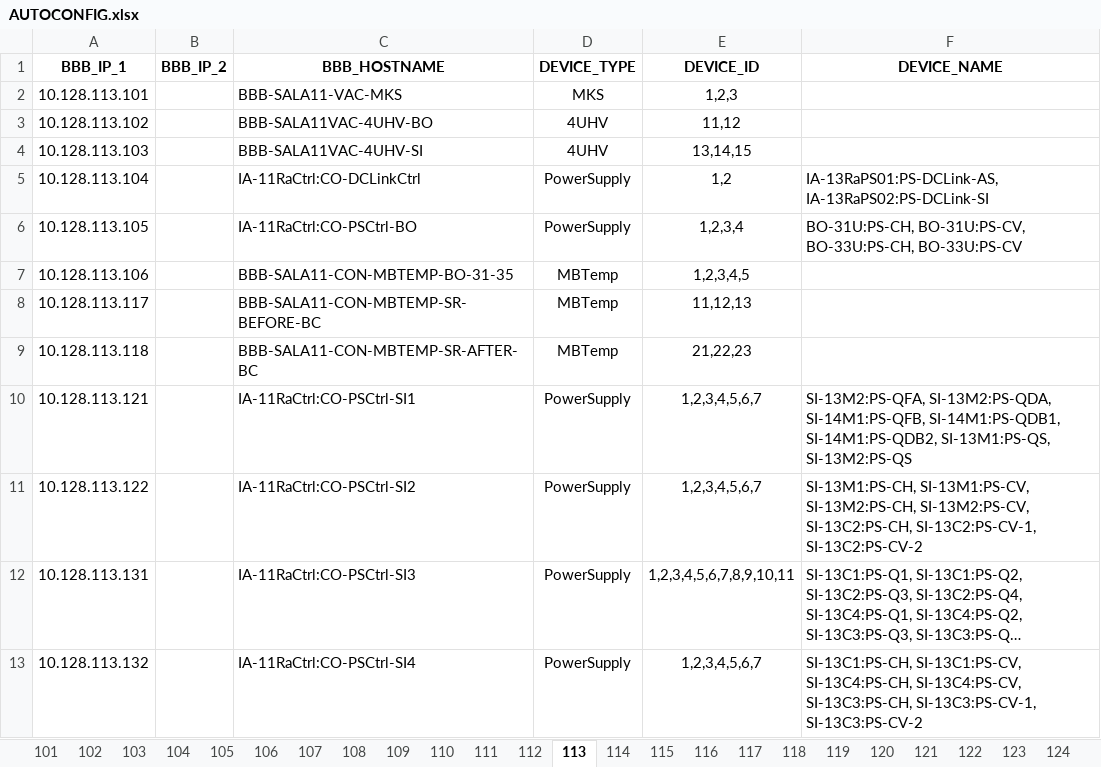
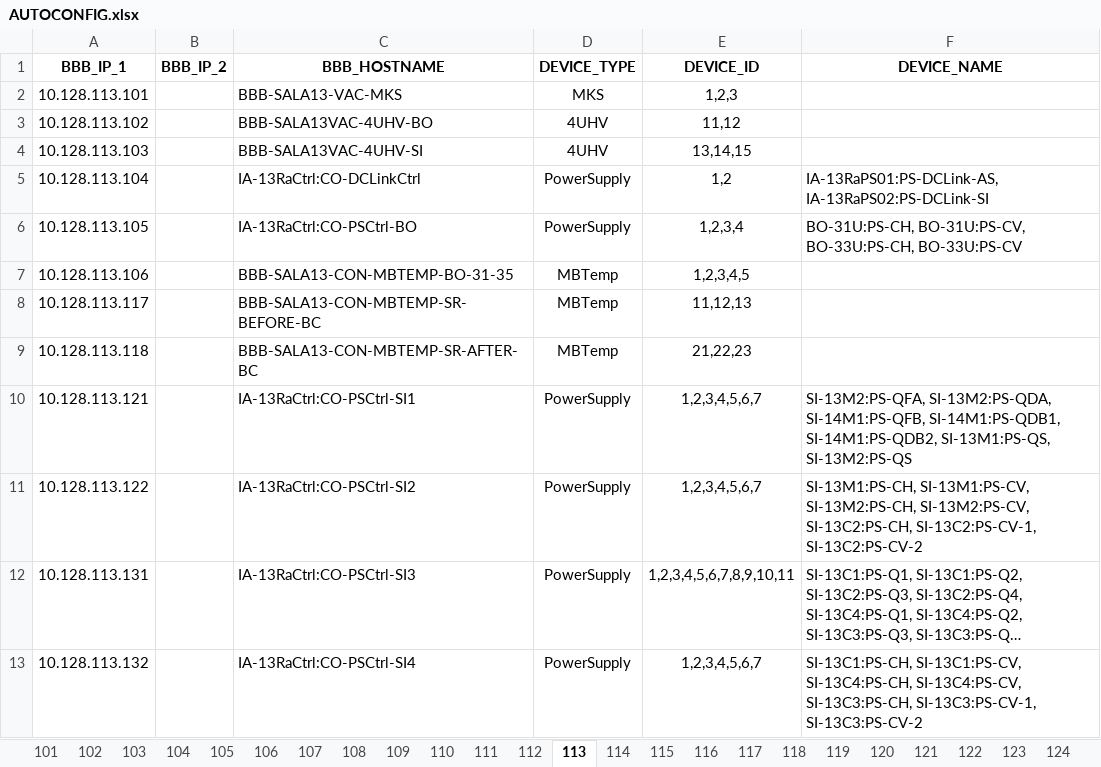
Before and after one commit to lnls-sirius/bbb-function, an Excel workbook: src/scripts/AUTOCONFIG.xlsx, sheet 113, drawn as a sheet; long unchanged cells end in …; values as stored, in another font and other column widths than the file's, no borders; the diff names each change by its address in the sheet, - before the commit and + after, or states it on an @@ line.

Commit message:
correct hostnames

```diff
--- a/src/scripts/AUTOCONFIG.xlsx (sheet 113)
+++ b/src/scripts/AUTOCONFIG.xlsx (sheet 113)
-C2 (BBB_HOSTNAME): BBB-SALA11-VAC-MKS
+C2 (BBB_HOSTNAME): BBB-SALA13-VAC-MKS
-C3 (BBB_HOSTNAME): BBB-SALA11VAC-4UHV-BO
+C3 (BBB_HOSTNAME): BBB-SALA13VAC-4UHV-BO
-C4 (BBB_HOSTNAME): BBB-SALA11VAC-4UHV-SI
+C4 (BBB_HOSTNAME): BBB-SALA13VAC-4UHV-SI
-C5 (BBB_HOSTNAME): IA-11RaCtrl:CO-DCLinkCtrl
+C5 (BBB_HOSTNAME): IA-13RaCtrl:CO-DCLinkCtrl
-C6 (BBB_HOSTNAME): IA-11RaCtrl:CO-PSCtrl-BO
+C6 (BBB_HOSTNAME): IA-13RaCtrl:CO-PSCtrl-BO
-C7 (BBB_HOSTNAME): BBB-SALA11-CON-MBTEMP-BO-31-35
+C7 (BBB_HOSTNAME): BBB-SALA13-CON-MBTEMP-BO-31-35
-C8 (BBB_HOSTNAME): BBB-SALA11-CON-MBTEMP-SR-BEFORE-BC
+C8 (BBB_HOSTNAME): BBB-SALA13-CON-MBTEMP-SR-BEFORE-BC
-C9 (BBB_HOSTNAME): BBB-SALA11-CON-MBTEMP-SR-AFTER-BC
+C9 (BBB_HOSTNAME): BBB-SALA13-CON-MBTEMP-SR-AFTER-BC
-C10 (BBB_HOSTNAME): IA-11RaCtrl:CO-PSCtrl-SI1
+C10 (BBB_HOSTNAME): IA-13RaCtrl:CO-PSCtrl-SI1
-C11 (BBB_HOSTNAME): IA-11RaCtrl:CO-PSCtrl-SI2
+C11 (BBB_HOSTNAME): IA-13RaCtrl:CO-PSCtrl-SI2
-C12 (BBB_HOSTNAME): IA-11RaCtrl:CO-PSCtrl-SI3
+C12 (BBB_HOSTNAME): IA-13RaCtrl:CO-PSCtrl-SI3
-C13 (BBB_HOSTNAME): IA-11RaCtrl:CO-PSCtrl-SI4
+C13 (BBB_HOSTNAME): IA-13RaCtrl:CO-PSCtrl-SI4
```
Also changed, not shown: sheet 115.
